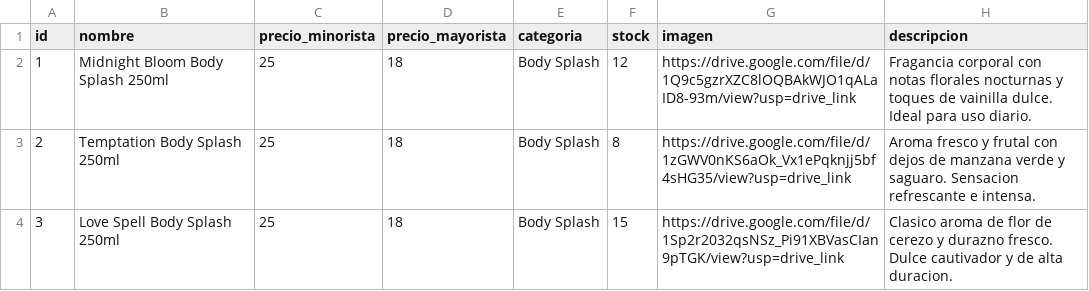
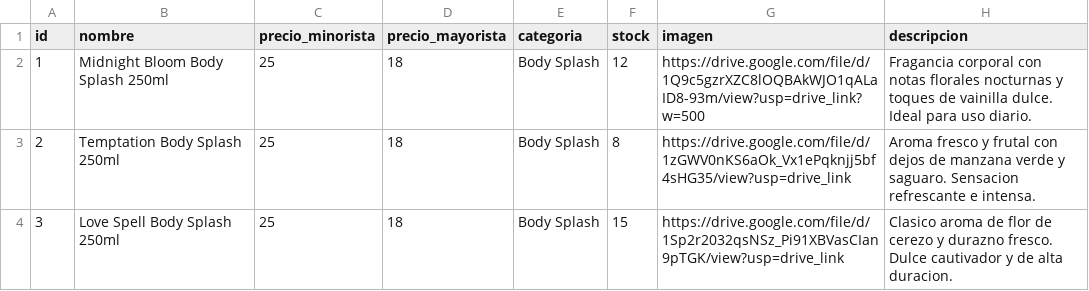
Before and after one commit to tevo-mdp/prueba_caipser, a CSV file: productos.csv, drawn as a sheet; only a part is shown.

Commit message:
Update productos.csv

```diff
--- a/productos.csv
+++ b/productos.csv
@@ -1,3 +1,3 @@
 id,nombre,precio_minorista,precio_mayorista,categoria,stock,imagen,descripcion
-1,Midnight Bloom Body Splash 250ml,25,18,Body Splash,12,https://drive.google.com/file/d/1Q9c5gzrXZC8lOQBAkWJO1qALaID8-93m/view?usp=drive_link,Fragancia corporal con notas florales nocturnas y toques de vainilla dulce. Ideal para uso diario.
+1,Midnight Bloom Body Splash 250ml,25,18,Body Splash,12,https://drive.google.com/file/d/1Q9c5gzrXZC8lOQBAkWJO1qALaID8-93m/view?usp=drive_link?w=500,Fragancia corporal con notas florales nocturnas y toques de vainilla dulce. Ideal para uso diario.
 2,Temptation Body Splash 250ml,25,18,Body Splash,8,https://drive.google.com/file/d/1zGWV0nKS6aOk_Vx1ePqknjj5bf4sHG35/view?usp=drive_link ,Aroma fresco y frutal con dejos de manzana verde y saguaro. Sensacion refrescante e intensa.
```
